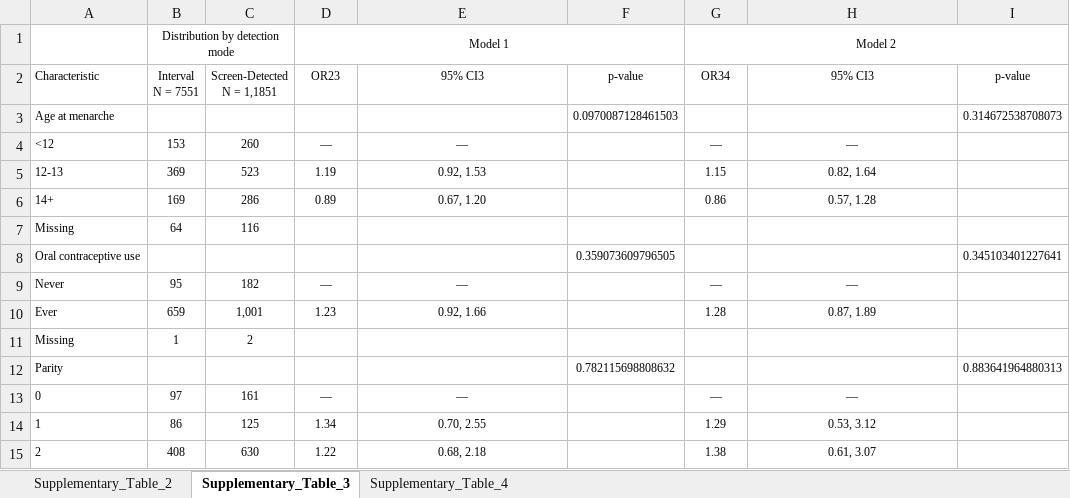
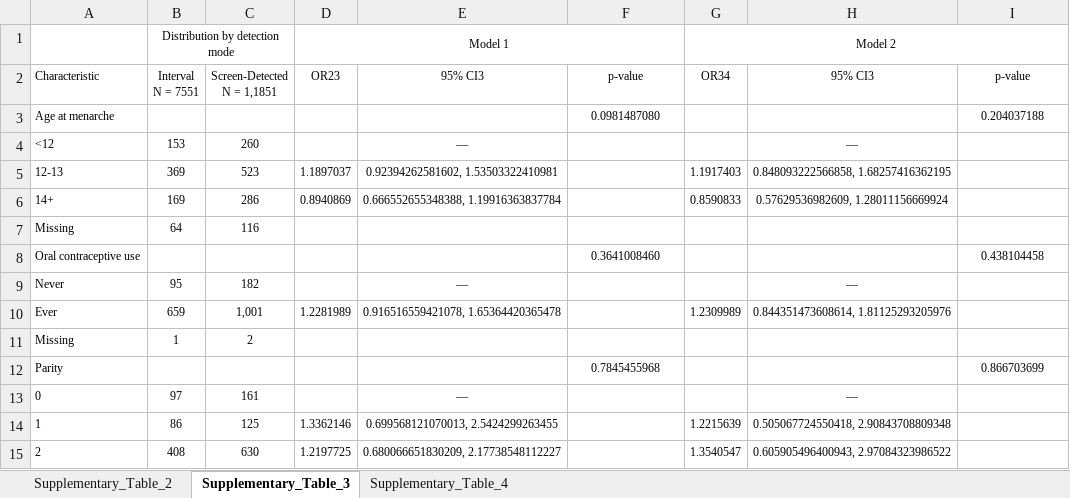
Before and after one commit to UK-Generations-Study/BC_detection_mode, an Excel workbook: detection_mode_project/outputs/figures/supplement/supplementary_tables.xlsx, sheet Supplementary_Table_3, drawn as a sheet; only a part is shown; values as stored, in another font and other column widths than the file's, no borders; the diff covers the shown part only; the diff names each change by its address in the sheet, - before the commit and + after, or states it on an @@ line.

```diff
--- a/detection_mode_project/outputs/figures/supplement/supplementary_tables.xlsx (sheet Supplementary_Table_3)
+++ b/detection_mode_project/outputs/figures/supplement/supplementary_tables.xlsx (sheet Supplementary_Table_3)
-F3: 0.0970087128461503
+F3: 0.0981487080
-I3: 0.314672538708073
+I3: 0.204037188
-D4: —
+D4: (empty)
-G4: —
+G4: (empty)
-D5: 1.19
+D5: 1.1897037
-E5: 0.92, 1.53
+E5: 0.92394262581602, 1.53503322410981
-G5: 1.15
+G5: 1.1917403
-H5: 0.82, 1.64
+H5: 0.848093222566858, 1.68257416362195
-D6: 0.89
+D6: 0.8940869
-E6: 0.67, 1.20
+E6: 0.666552655348388, 1.19916363837784
-G6: 0.86
+G6: 0.8590833
-H6: 0.57, 1.28
+H6: 0.57629536982609, 1.28011156669924
-F8: 0.359073609796505
+F8: 0.3641008460
-I8: 0.345103401227641
+I8: 0.438104458
-D9: —
+D9: (empty)
-G9: —
+G9: (empty)
-D10: 1.23
+D10: 1.2281989
-E10: 0.92, 1.66
+E10: 0.916516559421078, 1.65364420365478
-G10: 1.28
+G10: 1.2309989
-H10: 0.87, 1.89
+H10: 0.844351473608614, 1.81125293205976
-F12: 0.782115698808632
+F12: 0.7845455968
-I12: 0.883641964880313
+I12: 0.866703699
-D13: —
+D13: (empty)
-G13: —
+G13: (empty)
-D14: 1.34
+D14: 1.3362146
-E14: 0.70, 2.55
+E14: 0.699568121070013, 2.5424299263455
-G14: 1.29
+G14: 1.2215639
-H14: 0.53, 3.12
+H14: 0.505067724550418, 2.90843708809348
-D15: 1.22
+D15: 1.2197725
-E15: 0.68, 2.18
+E15: 0.680066651830209, 2.17738548112227
-G15: 1.38
+G15: 1.3540547
-H15: 0.61, 3.07
+H15: 0.605905496400943, 2.97084323986522
```
Also changed, not shown: 176 edited cells elsewhere in this sheet, sheet Supplementary_Table_2, sheet Supplementary_Table_4, detection_mode_project/outputs/results.xlsx, 6 other files.
